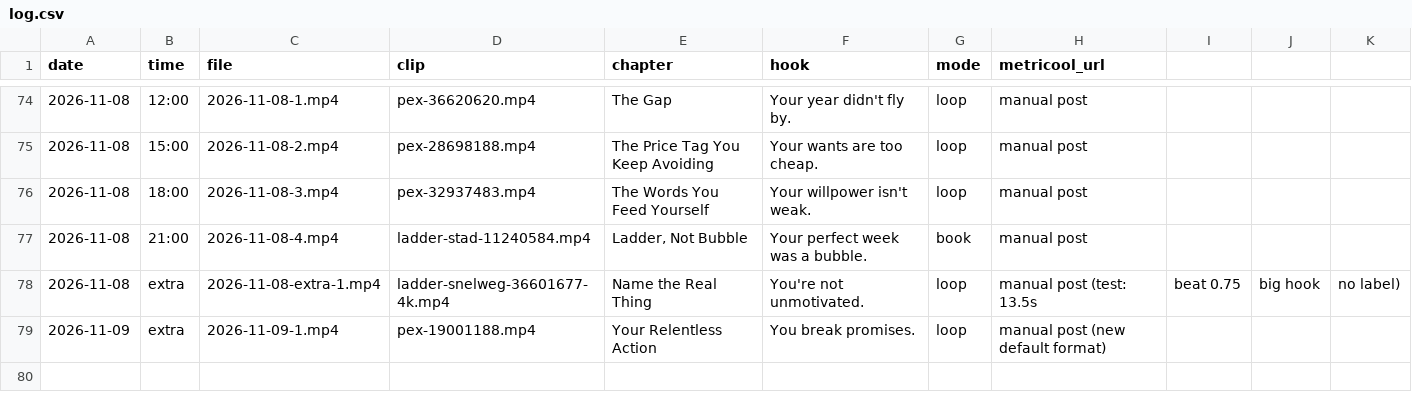
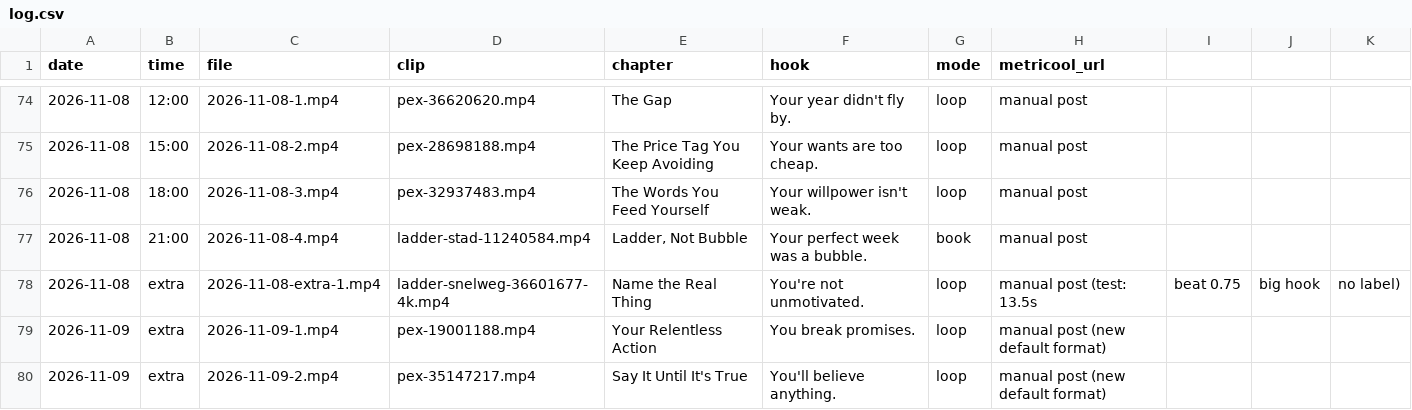
Before and after one commit to adriaanisufi-ops/ladder-content, a CSV file: log.csv, drawn as a sheet; only a part is shown, gaps mark what is left out.

```diff
--- a/log.csv
+++ b/log.csv
@@ -79 +79,2 @@ date,time,file,clip,chapter,hook,mode,metricool_url
 2026-11-09,extra,2026-11-09-1.mp4,pex-19001188.mp4,Your Relentless Action,You break promises.,loop,manual post (new default format)
+2026-11-09,extra,2026-11-09-2.mp4,pex-35147217.mp4,Say It Until It's True,You'll believe anything.,loop,manual post (new default format)
```
Also changed, not shown: 1 other file.
